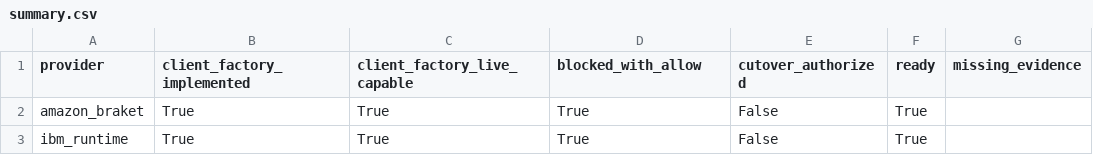
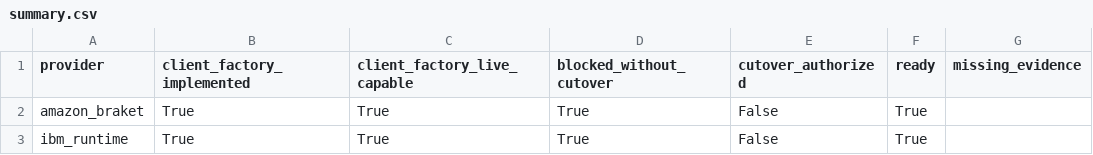
Before and after one commit to Quantyra/PhaseWrap-RoPE, a CSV file: logs/automated_stage_gates/stage132_guarded_sdk_factory_implementation_audit/summary.csv, drawn as a sheet.

```diff
--- a/logs/automated_stage_gates/stage132_guarded_sdk_factory_implementation_audit/summary.csv
+++ b/logs/automated_stage_gates/stage132_guarded_sdk_factory_implementation_audit/summary.csv
@@ -1,2 +1,2 @@
-provider,client_factory_implemented,client_factory_live_capable,blocked_with_allow,cutover_authorized,ready,missing_evidence
+provider,client_factory_implemented,client_factory_live_capable,blocked_without_cutover,cutover_authorized,ready,missing_evidence
 amazon_braket,True,True,True,False,True,
```
Also changed, not shown: logs/automated_stage_gates/stage129_live_cutover_authorization_audit/summary.csv, logs/automated_stage_gates/stage130_live_cutover_remediation_packet/summary.csv, 26 other files.
